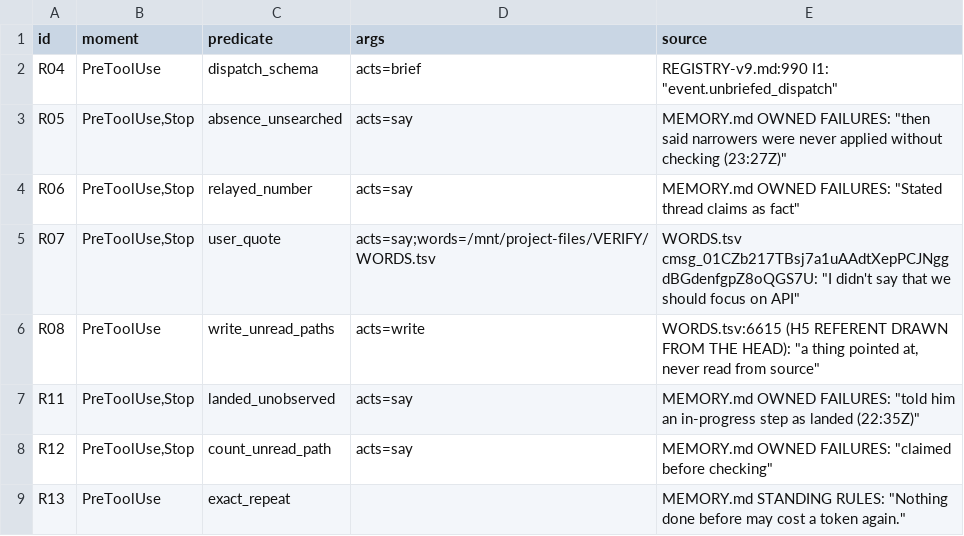
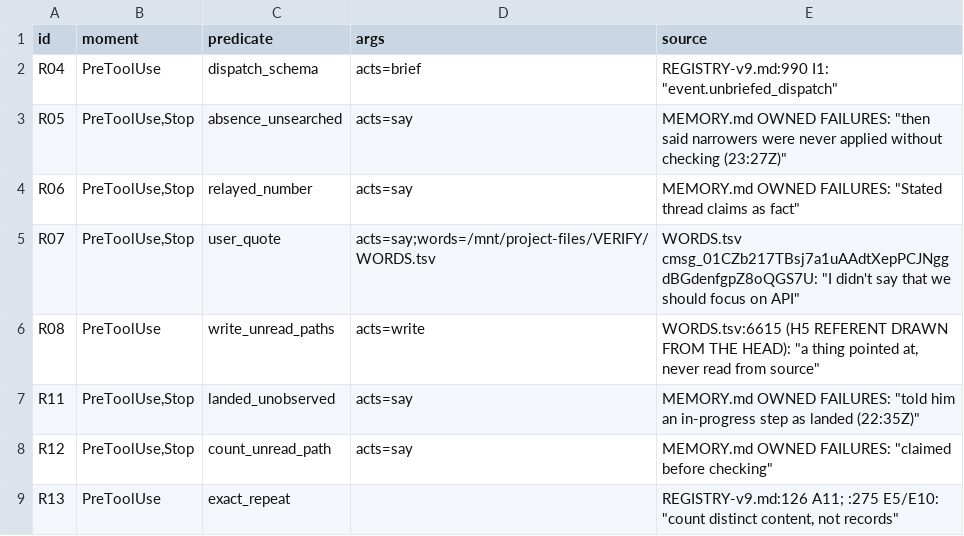
Before and after one commit to Clear-Sights/Makoto, a TSV file: plugin/makoto2/rows.tsv, drawn as a sheet.

```diff
--- a/plugin/makoto2/rows.tsv
+++ b/plugin/makoto2/rows.tsv
@@ -8,2 +8,2 @@ R11	PreToolUse,Stop	landed_unobserved	acts=say	MEMORY.md OWNED FAILURES: "told h
 R12	PreToolUse,Stop	count_unread_path	acts=say	MEMORY.md OWNED FAILURES: "claimed before checking"
-R13	PreToolUse	exact_repeat		MEMORY.md STANDING RULES: "Nothing done before may cost a token again."
+R13	PreToolUse	exact_repeat		REGISTRY-v9.md:126 A11; :275 E5/E10: "count distinct content, not records"
```
Also changed, not shown: 4 other files.
